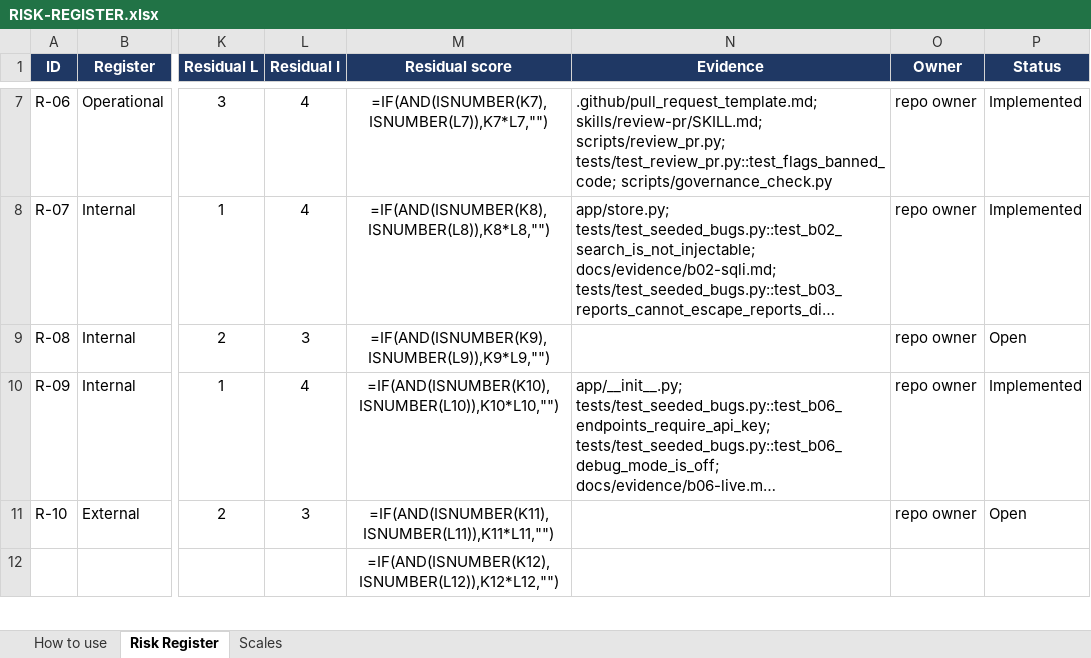
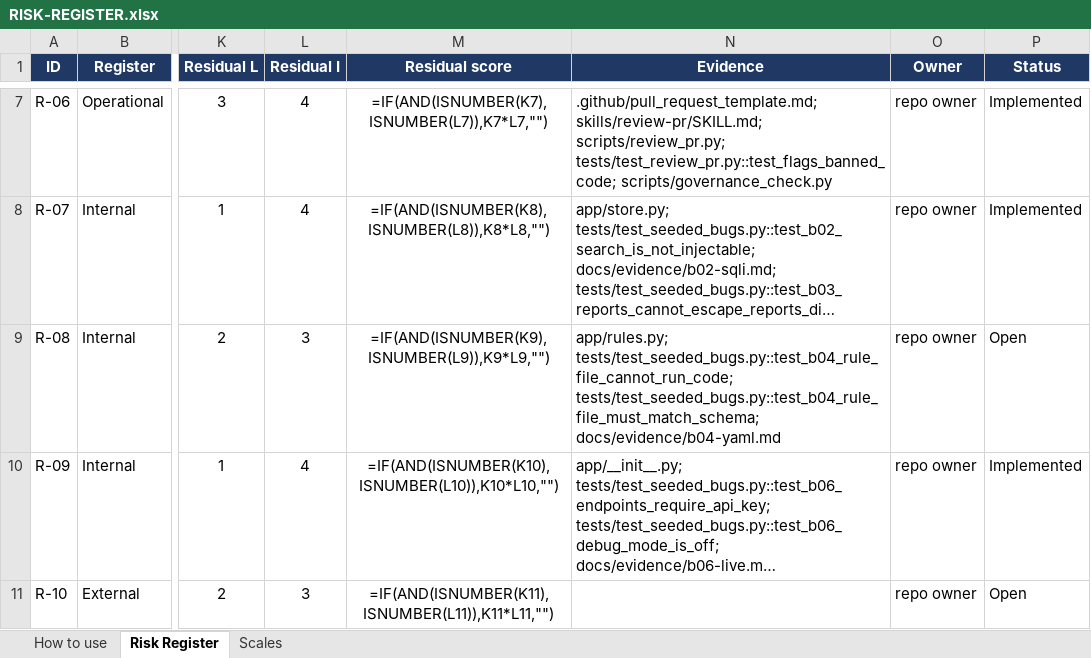
Before and after one commit to maximilian200123/sentinel-lite, an Excel workbook: RISK-REGISTER.xlsx, sheet Risk Register, drawn as a sheet; only a part is shown, gaps mark what is left out; the shorter side is filled out with more unchanged rows; long unchanged cells end in …; values as stored, in another font and other column widths than the file's, no borders; formulas without a stored value are shown as written; conditional formats not drawn; the diff names each change by its address in the sheet, - before the commit and + after, or states it on an @@ line.

```diff
--- a/RISK-REGISTER.xlsx (sheet Risk Register)
+++ b/RISK-REGISTER.xlsx (sheet Risk Register)
-N9 (Evidence): (empty)
+N9 (Evidence): app/rules.py; tests/test_seeded_bugs.py::test_b04_rule_file_cannot_run_code; tests/test_seeded_bugs.py::test_b04_rule_file_must_match_schema; docs/evidence/b04-yaml.md
```
Also changed, not shown: 8 other files.
